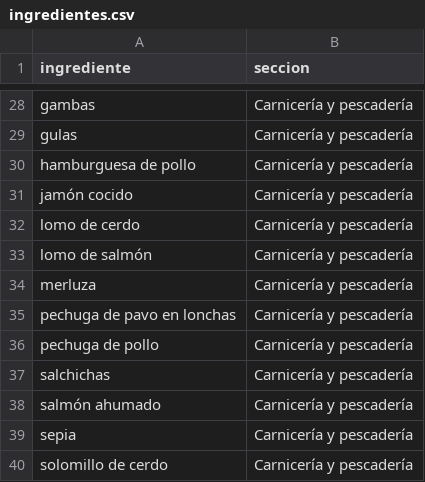
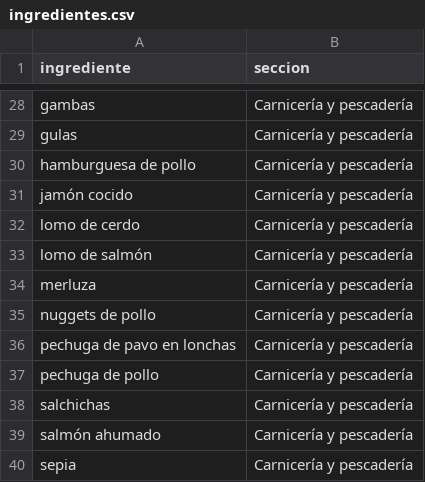
Before and after one commit to diegocalvogit/planificador-comida, a CSV file: datos/ingredientes.csv, drawn as a sheet; only a part is shown, gaps mark what is left out; the shorter side is filled out with more unchanged rows; the diff names each change by its address in the sheet, - before the commit and + after, or states it on an @@ line.

Commit message:
Menu Semanal: actualizar datos/ingredientes.csv

```diff
--- a/datos/ingredientes.csv
+++ b/datos/ingredientes.csv
+row 35: nuggets de pollo | Carnicería y pescadería
```
